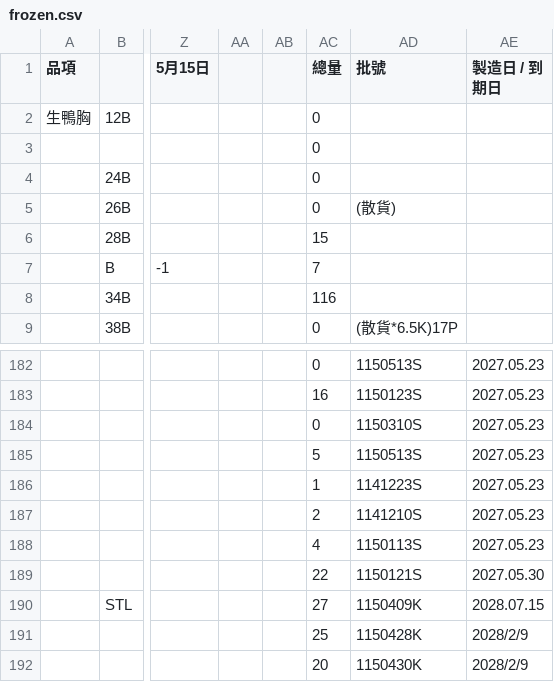
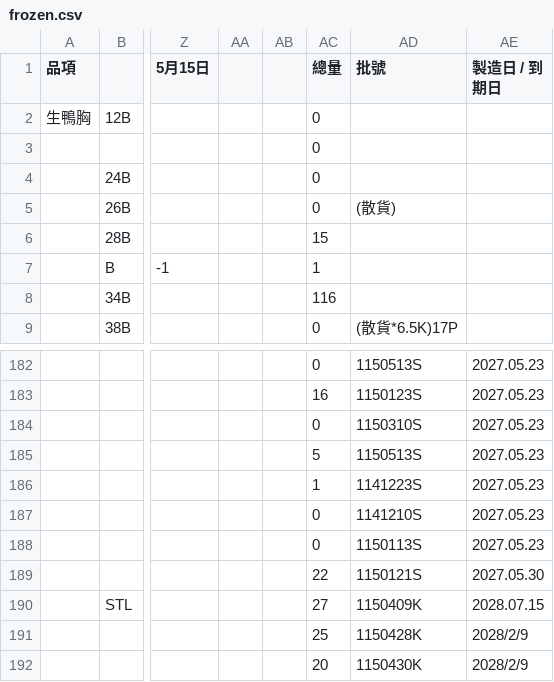
Before and after one commit to mingfonglpg-bit/-, a CSV file: frozen.csv, drawn as a sheet; only a part is shown, gaps mark what is left out; the diff names each change by its address in the sheet, - before the commit and + after, or states it on an @@ line.

Commit message:
Update frozen.csv

```diff
--- a/frozen.csv
+++ b/frozen.csv
-AC7 (總量): 7
+AC7 (總量): 1
-AC187 (總量): 2
+AC187 (總量): 0
-AC188 (總量): 4
+AC188 (總量): 0
```
